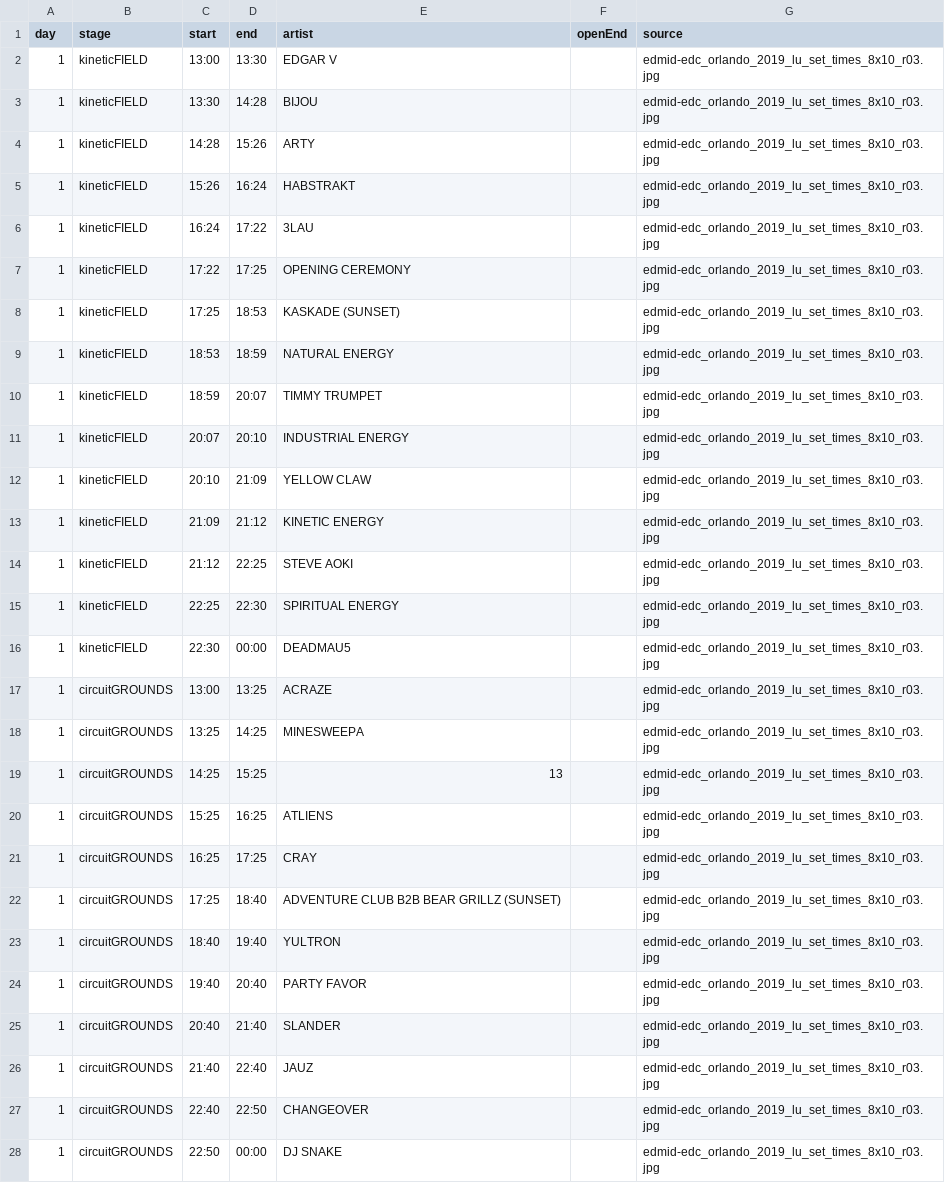
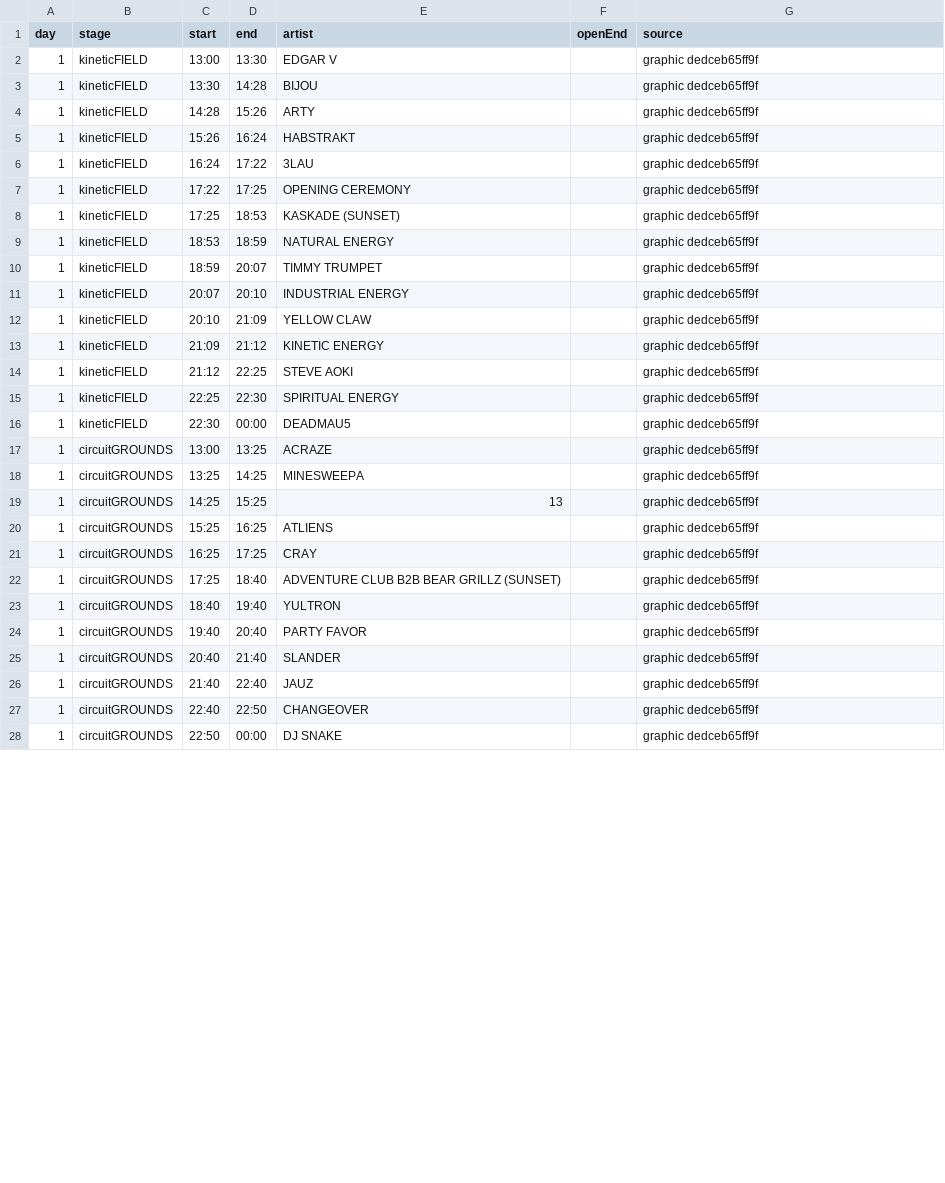
Before and after one commit to jakeoborn/Plursky, a TSV file: data/historical/sheets/edc-orlando-2019.tsv, drawn as a sheet; only a part is shown; the diff covers the shown part only.

```diff
--- a/data/historical/sheets/edc-orlando-2019.tsv
+++ b/data/historical/sheets/edc-orlando-2019.tsv
@@ -1,28 +1,28 @@
 day	stage	start	end	artist	openEnd	source
-1	kineticFIELD	13:00	13:30	EDGAR V		edmid-edc_orlando_2019_lu_set_times_8x10_r03.jpg
-1	kineticFIELD	13:30	14:28	BIJOU		edmid-edc_orlando_2019_lu_set_times_8x10_r03.jpg
-1	kineticFIELD	14:28	15:26	ARTY		edmid-edc_orlando_2019_lu_set_times_8x10_r03.jpg
-1	kineticFIELD	15:26	16:24	HABSTRAKT		edmid-edc_orlando_2019_lu_set_times_8x10_r03.jpg
-1	kineticFIELD	16:24	17:22	3LAU		edmid-edc_orlando_2019_lu_set_times_8x10_r03.jpg
-1	kineticFIELD	17:22	17:25	OPENING CEREMONY		edmid-edc_orlando_2019_lu_set_times_8x10_r03.jpg
-1	kineticFIELD	17:25	18:53	KASKADE (SUNSET)		edmid-edc_orlando_2019_lu_set_times_8x10_r03.jpg
-1	kineticFIELD	18:53	18:59	NATURAL ENERGY		edmid-edc_orlando_2019_lu_set_times_8x10_r03.jpg
-1	kineticFIELD	18:59	20:07	TIMMY TRUMPET		edmid-edc_orlando_2019_lu_set_times_8x10_r03.jpg
-1	kineticFIELD	20:07	20:10	INDUSTRIAL ENERGY		edmid-edc_orlando_2019_lu_set_times_8x10_r03.jpg
-1	kineticFIELD	20:10	21:09	YELLOW CLAW		edmid-edc_orlando_2019_lu_set_times_8x10_r03.jpg
-1	kineticFIELD	21:09	21:12	KINETIC ENERGY		edmid-edc_orlando_2019_lu_set_times_8x10_r03.jpg
-1	kineticFIELD	21:12	22:25	STEVE AOKI		edmid-edc_orlando_2019_lu_set_times_8x10_r03.jpg
-1	kineticFIELD	22:25	22:30	SPIRITUAL ENERGY		edmid-edc_orlando_2019_lu_set_times_8x10_r03.jpg
-1	kineticFIELD	22:30	00:00	DEADMAU5		edmid-edc_orlando_2019_lu_set_times_8x10_r03.jpg
-1	circuitGROUNDS	13:00	13:25	ACRAZE		edmid-edc_orlando_2019_lu_set_times_8x10_r03.jpg
-1	circuitGROUNDS	13:25	14:25	MINESWEEPA		edmid-edc_orlando_2019_lu_set_times_8x10_r03.jpg
-1	circuitGROUNDS	14:25	15:25	13		edmid-edc_orlando_2019_lu_set_times_8x10_r03.jpg
-1	circuitGROUNDS	15:25	16:25	ATLIENS		edmid-edc_orlando_2019_lu_set_times_8x10_r03.jpg
-1	circuitGROUNDS	16:25	17:25	CRAY		edmid-edc_orlando_2019_lu_set_times_8x10_r03.jpg
-1	circuitGROUNDS	17:25	18:40	ADVENTURE CLUB B2B BEAR GRILLZ (SUNSET)		edmid-edc_orlando_2019_lu_set_times_8x10_r03.jpg
-1	circuitGROUNDS	18:40	19:40	YULTRON		edmid-edc_orlando_2019_lu_set_times_8x10_r03.jpg
-1	circuitGROUNDS	19:40	20:40	PARTY FAVOR		edmid-edc_orlando_2019_lu_set_times_8x10_r03.jpg
-1	circuitGROUNDS	20:40	21:40	SLANDER		edmid-edc_orlando_2019_lu_set_times_8x10_r03.jpg
-1	circuitGROUNDS	21:40	22:40	JAUZ		edmid-edc_orlando_2019_lu_set_times_8x10_r03.jpg
-1	circuitGROUNDS	22:40	22:50	CHANGEOVER		edmid-edc_orlando_2019_lu_set_times_8x10_r03.jpg
-1	circuitGROUNDS	22:50	00:00	DJ SNAKE		edmid-edc_orlando_2019_lu_set_times_8x10_r03.jpg
+1	kineticFIELD	13:00	13:30	EDGAR V		graphic dedceb65ff9f
+1	kineticFIELD	13:30	14:28	BIJOU		graphic dedceb65ff9f
+1	kineticFIELD	14:28	15:26	ARTY		graphic dedceb65ff9f
+1	kineticFIELD	15:26	16:24	HABSTRAKT		graphic dedceb65ff9f
+1	kineticFIELD	16:24	17:22	3LAU		graphic dedceb65ff9f
+1	kineticFIELD	17:22	17:25	OPENING CEREMONY		graphic dedceb65ff9f
+1	kineticFIELD	17:25	18:53	KASKADE (SUNSET)		graphic dedceb65ff9f
+1	kineticFIELD	18:53	18:59	NATURAL ENERGY		graphic dedceb65ff9f
+1	kineticFIELD	18:59	20:07	TIMMY TRUMPET		graphic dedceb65ff9f
+1	kineticFIELD	20:07	20:10	INDUSTRIAL ENERGY		graphic dedceb65ff9f
+1	kineticFIELD	20:10	21:09	YELLOW CLAW		graphic dedceb65ff9f
+1	kineticFIELD	21:09	21:12	KINETIC ENERGY		graphic dedceb65ff9f
+1	kineticFIELD	21:12	22:25	STEVE AOKI		graphic dedceb65ff9f
+1	kineticFIELD	22:25	22:30	SPIRITUAL ENERGY		graphic dedceb65ff9f
+1	kineticFIELD	22:30	00:00	DEADMAU5		graphic dedceb65ff9f
+1	circuitGROUNDS	13:00	13:25	ACRAZE		graphic dedceb65ff9f
+1	circuitGROUNDS	13:25	14:25	MINESWEEPA		graphic dedceb65ff9f
+1	circuitGROUNDS	14:25	15:25	13		graphic dedceb65ff9f
+1	circuitGROUNDS	15:25	16:25	ATLIENS		graphic dedceb65ff9f
+1	circuitGROUNDS	16:25	17:25	CRAY		graphic dedceb65ff9f
+1	circuitGROUNDS	17:25	18:40	ADVENTURE CLUB B2B BEAR GRILLZ (SUNSET)		graphic dedceb65ff9f
+1	circuitGROUNDS	18:40	19:40	YULTRON		graphic dedceb65ff9f
+1	circuitGROUNDS	19:40	20:40	PARTY FAVOR		graphic dedceb65ff9f
+1	circuitGROUNDS	20:40	21:40	SLANDER		graphic dedceb65ff9f
+1	circuitGROUNDS	21:40	22:40	JAUZ		graphic dedceb65ff9f
+1	circuitGROUNDS	22:40	22:50	CHANGEOVER		graphic dedceb65ff9f
+1	circuitGROUNDS	22:50	00:00	DJ SNAKE		graphic dedceb65ff9f
```
Also changed, not shown: 129 edited cells elsewhere in this file, data/historical/sheets/edc-orlando-2017.tsv, data/historical/sheets/edc-orlando-2022.tsv, 19 other files.
